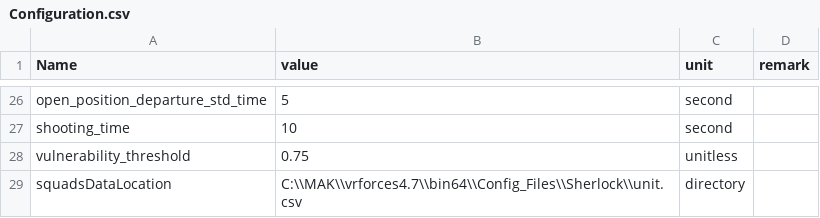
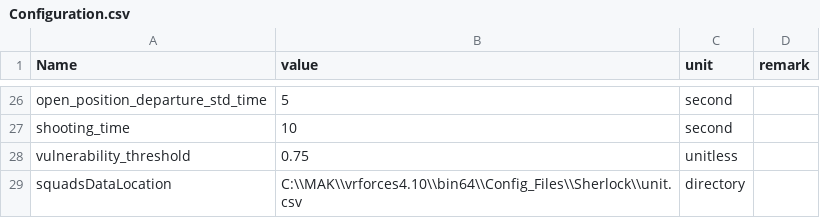
Before and after one commit to RFA022/new_vr_version, a CSV file: Resources/Configuration.csv, drawn as a sheet; only a part is shown, gaps mark what is left out.

```diff
--- a/Resources/Configuration.csv
+++ b/Resources/Configuration.csv
@@ -28,2 +28,2 @@ shooting_time,10,second,
 vulnerability_threshold,0.75,unitless,
-squadsDataLocation,C:\\MAK\\vrforces4.7\\bin64\\Config_Files\\Sherlock\\unit.csv,directory,
+squadsDataLocation,C:\\MAK\\vrforces4.10\\bin64\\Config_Files\\Sherlock\\unit.csv,directory,
```
Also changed, not shown: Resources/htnConfig.csv, 4 other files.
